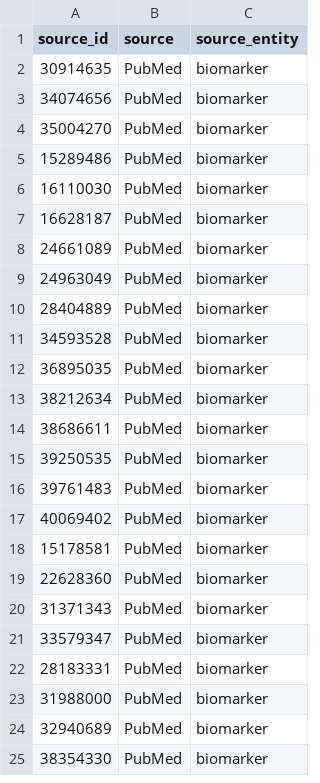
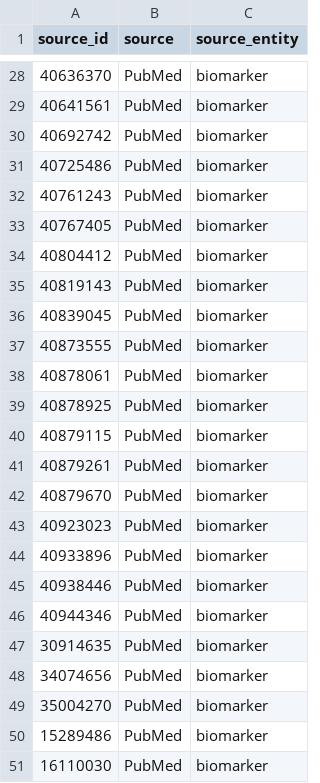
Before and after one commit to sigven/literatureVault, a CSV file: data-raw/source_data.csv, drawn as a sheet; only a part is shown, gaps mark what is left out; the shorter side is filled out with more unchanged rows; the diff covers the shown part only.

```diff
--- a/data-raw/source_data.csv
+++ b/data-raw/source_data.csv
@@ -2 +28,20 @@ source_id,source,source_entity
+40636370,PubMed,biomarker
+40641561,PubMed,biomarker
+40692742,PubMed,biomarker
+40725486,PubMed,biomarker
+40761243,PubMed,biomarker
+40767405,PubMed,biomarker
+40804412,PubMed,biomarker
+40819143,PubMed,biomarker
+40839045,PubMed,biomarker
+40873555,PubMed,biomarker
+40878061,PubMed,biomarker
+40878925,PubMed,biomarker
+40879115,PubMed,biomarker
+40879261,PubMed,biomarker
+40879670,PubMed,biomarker
+40923023,PubMed,biomarker
+40933896,PubMed,biomarker
+40938446,PubMed,biomarker
+40944346,PubMed,biomarker
 30914635,PubMed,biomarker
```
Also changed, not shown: 26 added rows elsewhere in this file, 2 other files.
